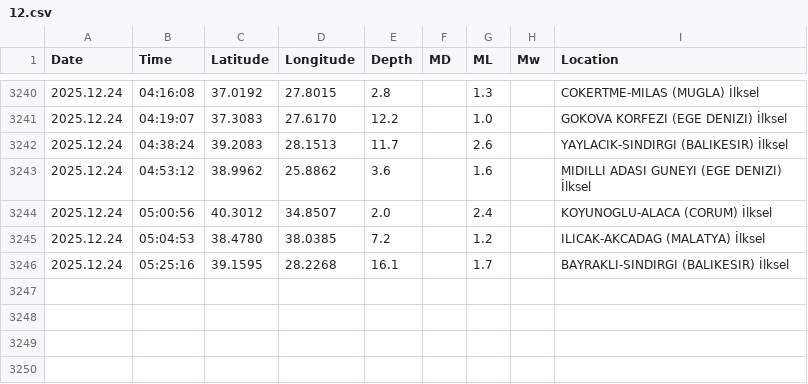
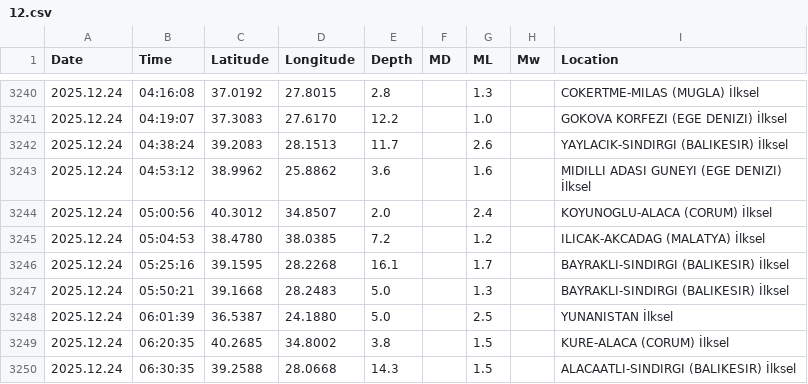
Before and after one commit to sukruozan/turkiye-guncel-deprem-verisi, a CSV file: 2025/12.csv, drawn as a sheet; only a part is shown, gaps mark what is left out.

Commit message:
Automated Commit

```diff
--- a/2025/12.csv
+++ b/2025/12.csv
@@ -3246 +3246,5 @@ Date,Time,Latitude,Longitude,Depth,MD,ML,Mw,Location
 2025.12.24,05:25:16,39.1595,28.2268,16.1,,1.7,,BAYRAKLI-SINDIRGI (BALIKESIR) İlksel
+2025.12.24,05:50:21,39.1668,28.2483,5.0,,1.3,,BAYRAKLI-SINDIRGI (BALIKESIR) İlksel
+2025.12.24,06:01:39,36.5387,24.1880,5.0,,2.5,,YUNANISTAN İlksel
+2025.12.24,06:20:35,40.2685,34.8002,3.8,,1.5,,KURE-ALACA (CORUM) İlksel
+2025.12.24,06:30:35,39.2588,28.0668,14.3,,1.5,,ALACAATLI-SINDIRGI (BALIKESIR) İlksel
```
